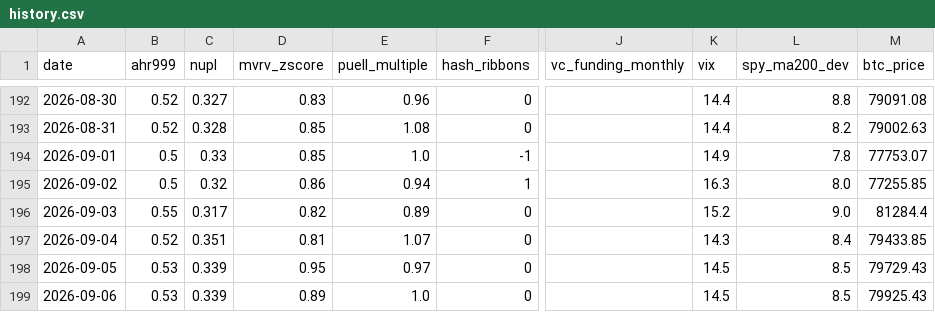
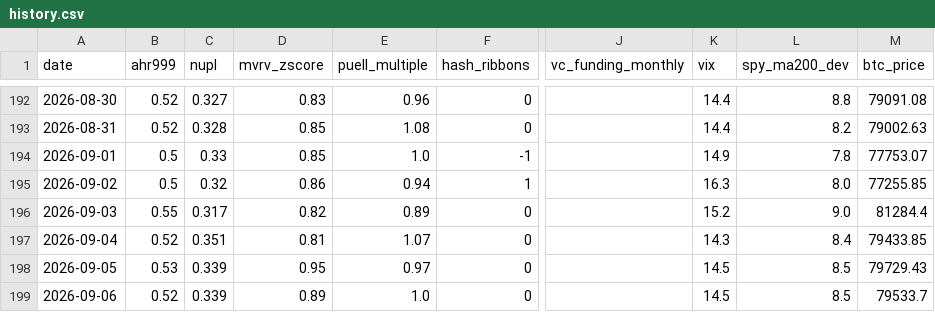
Before and after one commit to June911/personal-site, a CSV file: indicators/history.csv, drawn as a sheet; only a part is shown, gaps mark what is left out; the diff names each change by its address in the sheet, - before the commit and + after, or states it on an @@ line.

```diff
--- a/indicators/history.csv
+++ b/indicators/history.csv
-B199 (ahr999): 0.53
+B199 (ahr999): 0.52
-M199 (btc_price): 79925.43
+M199 (btc_price): 79533.7
```
Also changed, not shown: 1 other file.
